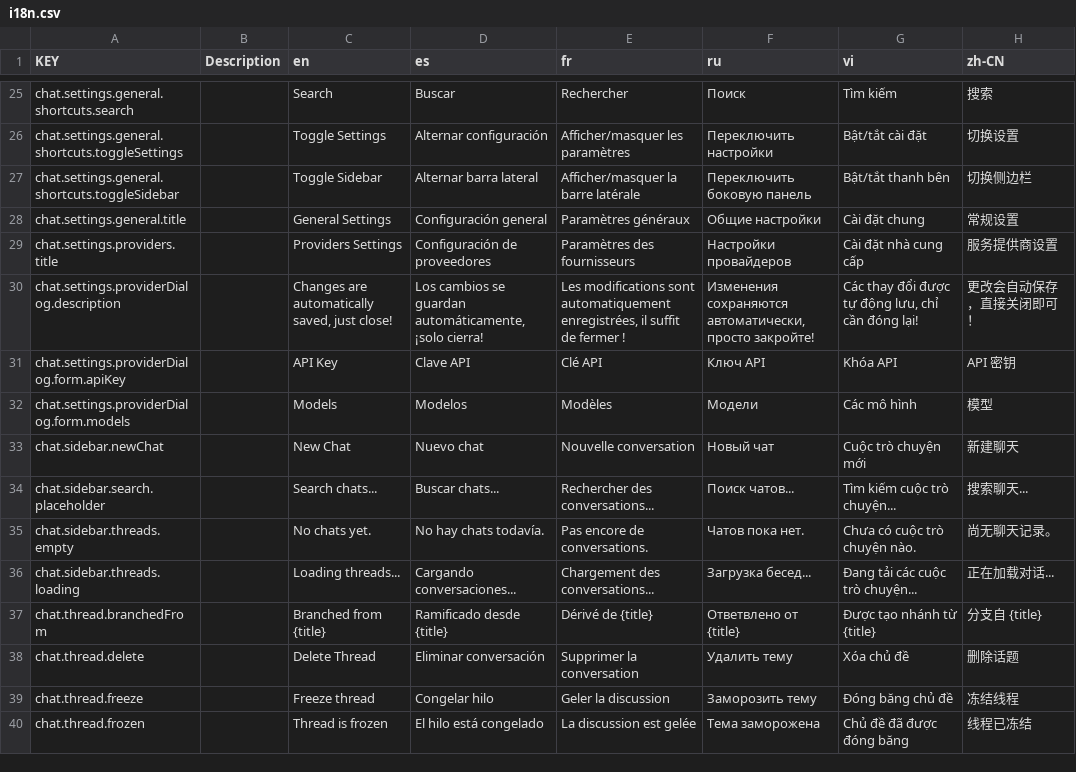
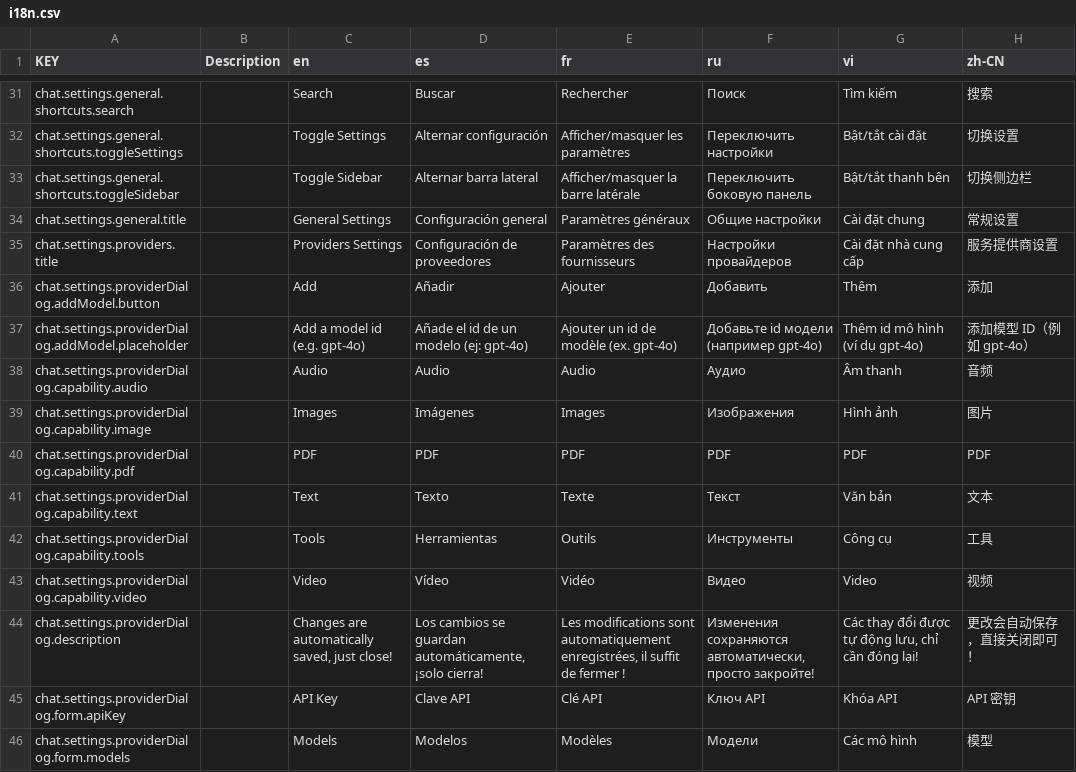
Before and after one commit to NamesMT/starter-monorepo, a CSV file: locals/locales/src/sheets/frontend/i18n.csv, drawn as a sheet; only a part is shown, gaps mark what is left out; the shorter side is filled out with more unchanged rows; the diff covers the shown part only.

Commit message:
feat(chat): per-model configuration, generation profiles and personal context
Replace the plain model tags input in the provider settings dialog with real
per-model configuration (#48):

- enable/rename/remove models and add new ones without wiping their settings
- capability toggles for attachments (Images/PDF/Text/Audio/Video) plus a custom
  accept list, forwarded to the server so BYOK models can enforce what they declare
- per-model generation profile: temperature, topP, max output tokens (#43)
- per-model persona traits, plus global personal context (about you + custom
  instructions) injected into the system prompt (#44)

```diff
--- a/locals/locales/src/sheets/frontend/i18n.csv
+++ b/locals/locales/src/sheets/frontend/i18n.csv
@@ -53,2 +59,10 @@ chat.settings.general.title,,General Settings,Configuración general,Paramètres
 chat.settings.providers.title,,Providers Settings,Configuración de proveedores,Paramètres des fournisseurs,Настройки провайдеров,Cài đặt nhà cung cấp,服务提供商设置
+chat.settings.providerDialog.addModel.button,,Add,Añadir,Ajouter,Добавить,Thêm,添加
+chat.settings.providerDialog.addModel.placeholder,,Add a model id (e.g. gpt-4o),Añade el id de un modelo (ej: gpt-4o),Ajouter un id de modèle (ex. gpt-4o),Добавьте id модели (например gpt-4o),Thêm id mô hình (ví dụ gpt-4o),添加模型 ID（例如 gpt-4o）
+chat.settings.providerDialog.capability.audio,,Audio,Audio,Audio,Аудио,Âm thanh,音频
+chat.settings.providerDialog.capability.image,,Images,Imágenes,Images,Изображения,Hình ảnh,图片
+chat.settings.providerDialog.capability.pdf,,PDF,PDF,PDF,PDF,PDF,PDF
+chat.settings.providerDialog.capability.text,,Text,Texto,Texte,Текст,Văn bản,文本
+chat.settings.providerDialog.capability.tools,,Tools,Herramientas,Outils,Инструменты,Công cụ,工具
+chat.settings.providerDialog.capability.video,,Video,Vídeo,Vidéo,Видео,Video,视频
 chat.settings.providerDialog.description,,"Changes are automatically saved, just close!","Los cambios se guardan automáticamente, ¡solo cierra!","Les modifications sont automatiquement enregistrées, il suffit de fermer !","Изменения сохраняются автоматически, просто закройте!","Các thay đổi được tự động lưu, chỉ cần đóng lại!",更改会自动保存，直接关闭即可！
```
Also changed, not shown: 16 added rows elsewhere in this file, 7 other files.
